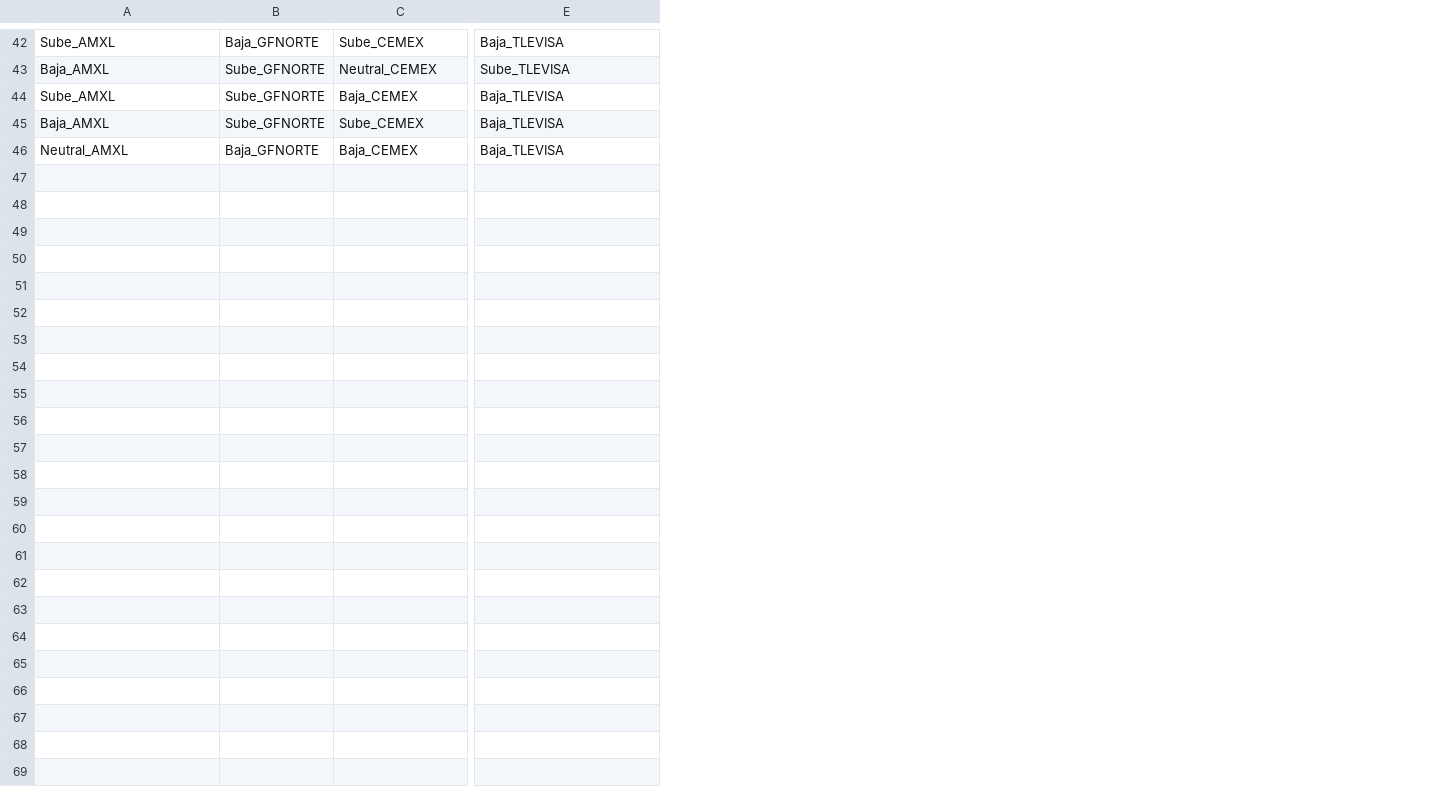
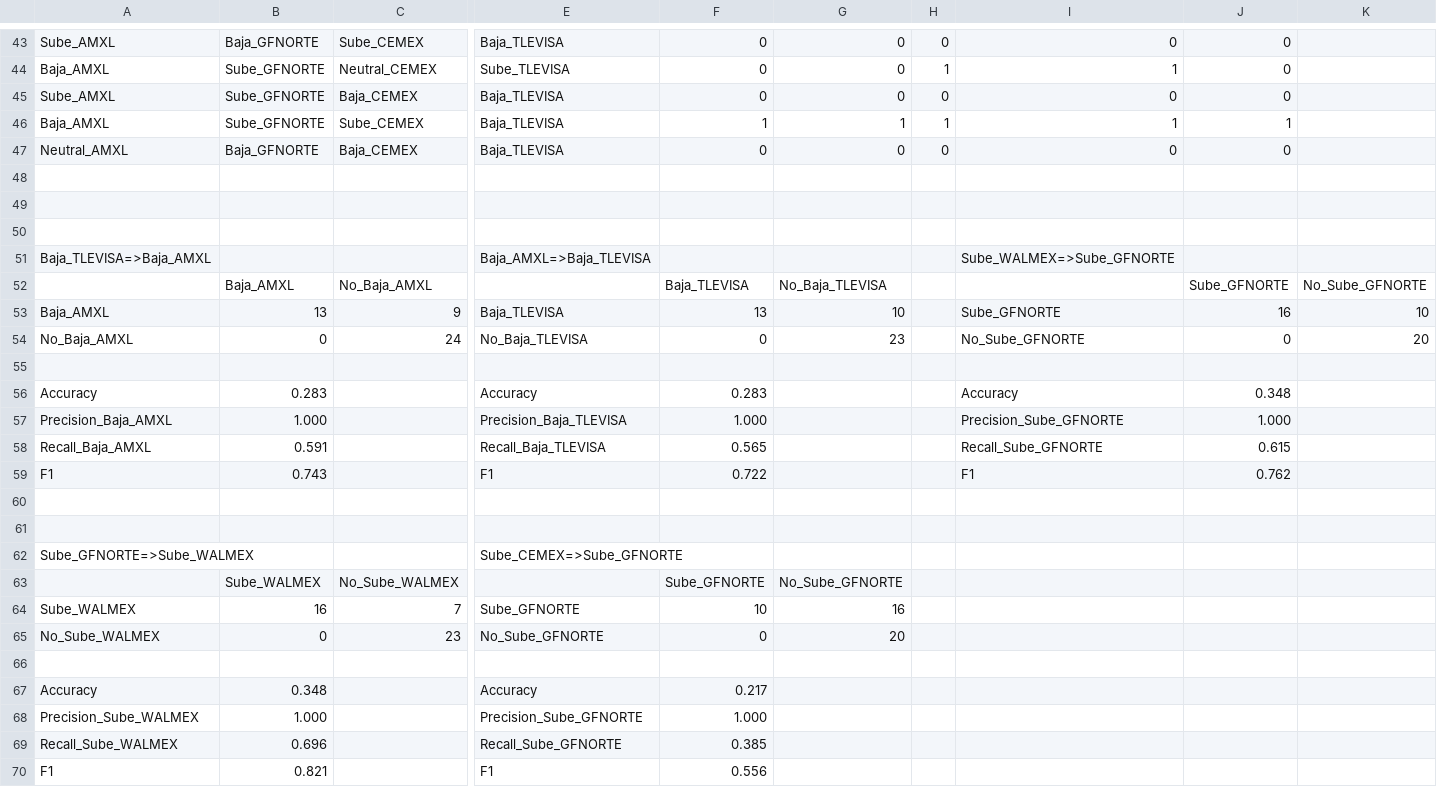
Before and after one commit to davidrmh/CIC-A18, a CSV file: patrones/proyectos/proyecto1/proyecto1_apriori_prueba.csv, drawn as a sheet; only a part is shown, gaps mark what is left out; rows hold the shown columns only; the diff covers the shown part only; the diff names each change by its address in the sheet, - before the commit and + after, or states it on an @@ line.

Commit message:
Calculates performance measures for apriori algorithm

```diff
--- a/patrones/proyectos/proyecto1/proyecto1_apriori_prueba.csv
+++ b/patrones/proyectos/proyecto1/proyecto1_apriori_prueba.csv
+column F, rows 43-47: 0 | 0 | 0 | 1 | 0
+column G, rows 43-47: 0 | 0 | 0 | 1 | 0
+column H, rows 43-47: 0 | 1 | 0 | 1 | 0
+column I, rows 43-47: 0 | 1 | 0 | 1 | 0
+column J, rows 43-47: 0 | 0 | 0 | 1 | 0
+column K, empty
+row 48: (empty)
+row 49: (empty)
+row 50: (empty)
+row 51: Baja_TLEVISA=>Baja_AMXL |  |  | Baja_AMXL=>Baja_TLEVISA |  |  |  | Sube_WALMEX=>Sube_GFNORTE
+row 52:  | Baja_AMXL | No_Baja_AMXL |  | Baja_TLEVISA | No_Baja_TLEVISA |  |  | Sube_GFNORTE | No_Sube_GFNORTE
+row 53: Baja_AMXL | 13 | 9 | Baja_TLEVISA | 13 | 10 |  | Sube_GFNORTE | 16 | 10
+row 54: No_Baja_AMXL | 0 | 24 | No_Baja_TLEVISA | 0 | 23 |  | No_Sube_GFNORTE | 0 | 20
+row 55: (empty)
+row 56: Accuracy | 0.283 |  | Accuracy | 0.283 |  |  | Accuracy | 0.348
+row 57: Precision_Baja_AMXL | 1.000 |  | Precision_Baja_TLEVISA | 1.000 |  |  | Precision_Sube_GFNORTE | 1.000
+row 58: Recall_Baja_AMXL | 0.591 |  | Recall_Baja_TLEVISA | 0.565 |  |  | Recall_Sube_GFNORTE | 0.615
+row 59: F1 | 0.743 |  | F1 | 0.722 |  |  | F1 | 0.762
+row 60: (empty)
+row 61: (empty)
+row 62: Sube_GFNORTE=>Sube_WALMEX |  |  | Sube_CEMEX=>Sube_GFNORTE
+row 63:  | Sube_WALMEX | No_Sube_WALMEX |  | Sube_GFNORTE | No_Sube_GFNORTE
+row 64: Sube_WALMEX | 16 | 7 | Sube_GFNORTE | 10 | 16
+row 65: No_Sube_WALMEX | 0 | 23 | No_Sube_GFNORTE | 0 | 20
+row 66: (empty)
+row 67: Accuracy | 0.348 |  | Accuracy | 0.217
+row 68: Precision_Sube_WALMEX | 1.000 |  | Precision_Sube_GFNORTE | 1.000
+row 69: Recall_Sube_WALMEX | 0.696 |  | Recall_Sube_GFNORTE | 0.385
+row 70: F1 | 0.821 |  | F1 | 0.556
```
Also changed, not shown: 1 added row elsewhere in this file, 1 other file.
